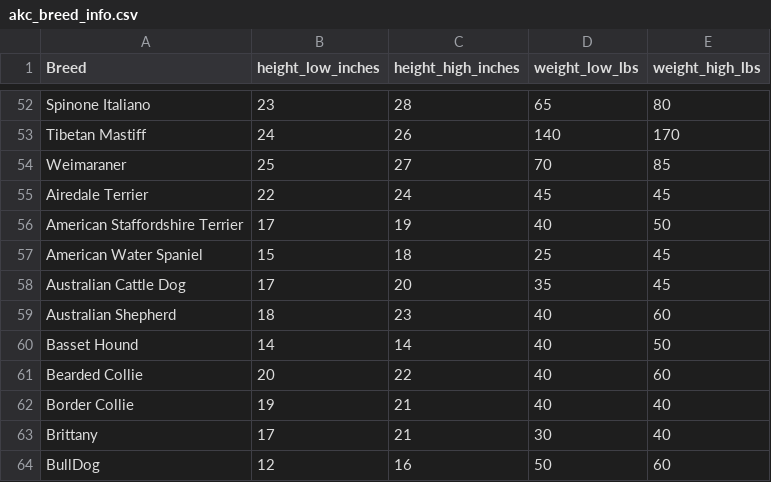
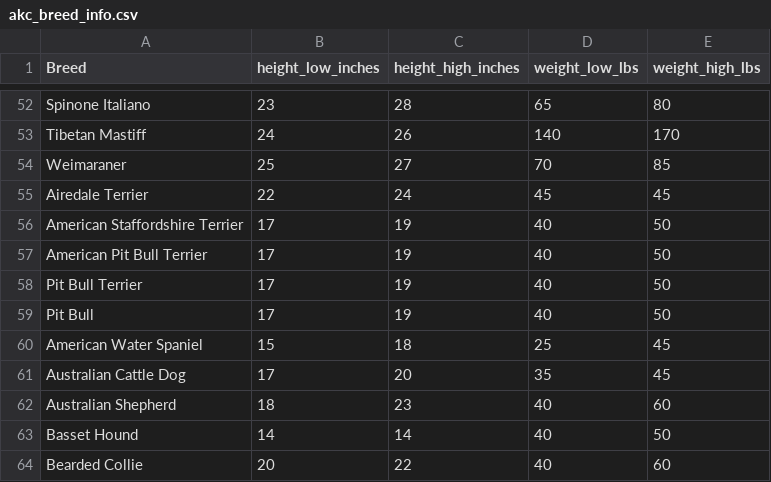
Before and after one commit to gwoodstock/gooddogs, a CSV file: datasets/akc_breed_info.csv, drawn as a sheet; only a part is shown, gaps mark what is left out; the shorter side is filled out with more unchanged rows.

```diff
--- a/datasets/akc_breed_info.csv
+++ b/datasets/akc_breed_info.csv
@@ -56,2 +56,5 @@ Airedale Terrier,22,24,45,45
 American Staffordshire Terrier,17,19,40,50
+American Pit Bull Terrier,17,19,40,50
+Pit Bull Terrier,17,19,40,50
+Pit Bull,17,19,40,50
 American Water Spaniel,15,18,25,45
```
Also changed, not shown: datasets/all_breeds_info.csv, datasets/breeds_info_clean.csv, 4 other files.
